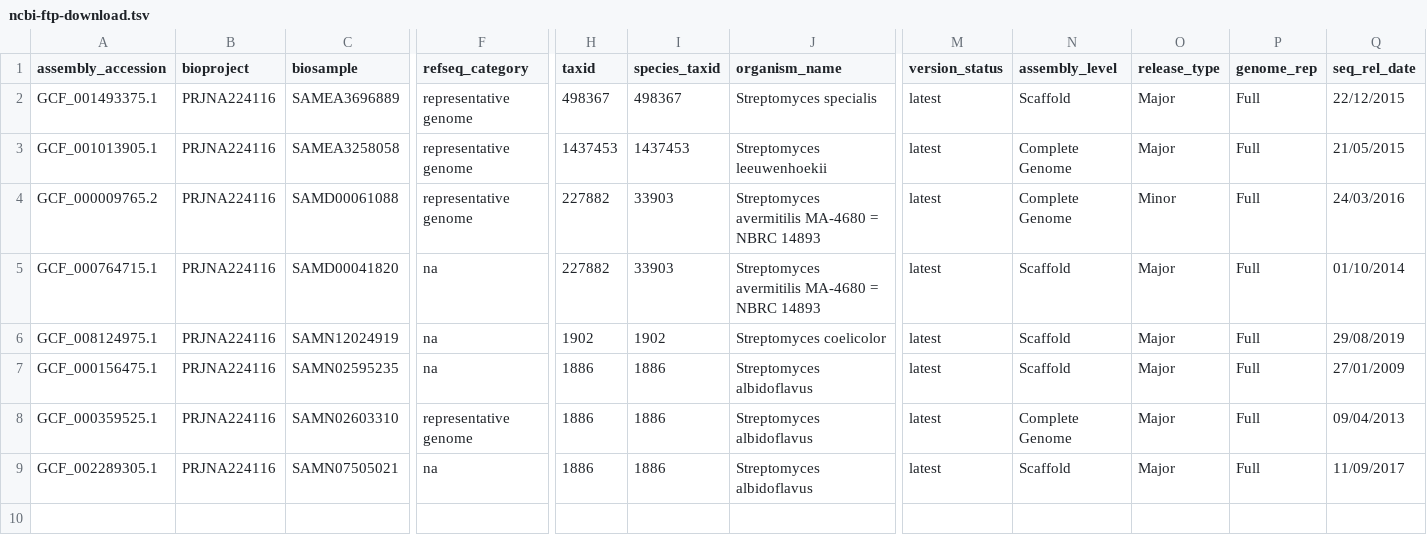
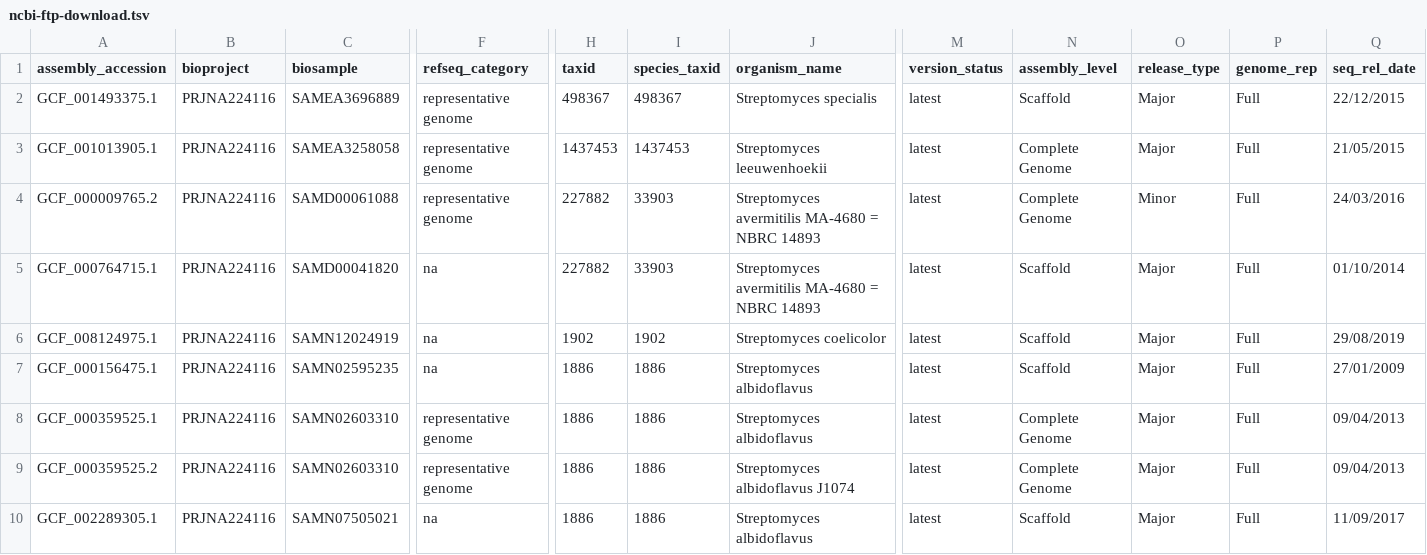
Before and after one commit to snail123815/tidy-ncbi-genome-download, a TSV file: test_data/ncbi-ftp-download.tsv, drawn as a sheet; only a part is shown, gaps mark what is left out; rows hold the shown columns only; the diff names each change by its address in the sheet, - before the commit and + after, or states it on an @@ line.

Commit message:
Deal with empty cells in infraspecific_name

```diff
--- a/test_data/ncbi-ftp-download.tsv
+++ b/test_data/ncbi-ftp-download.tsv
+row 9: GCF_000359525.2 | PRJNA224116 | SAMN02603310 | representative genome | 1886 | 1886 | Streptomyces albidoflavus J1074 | latest | Complete Genome | Major | Full | 09/04/2013
```
Also changed, not shown: 3 other files.
